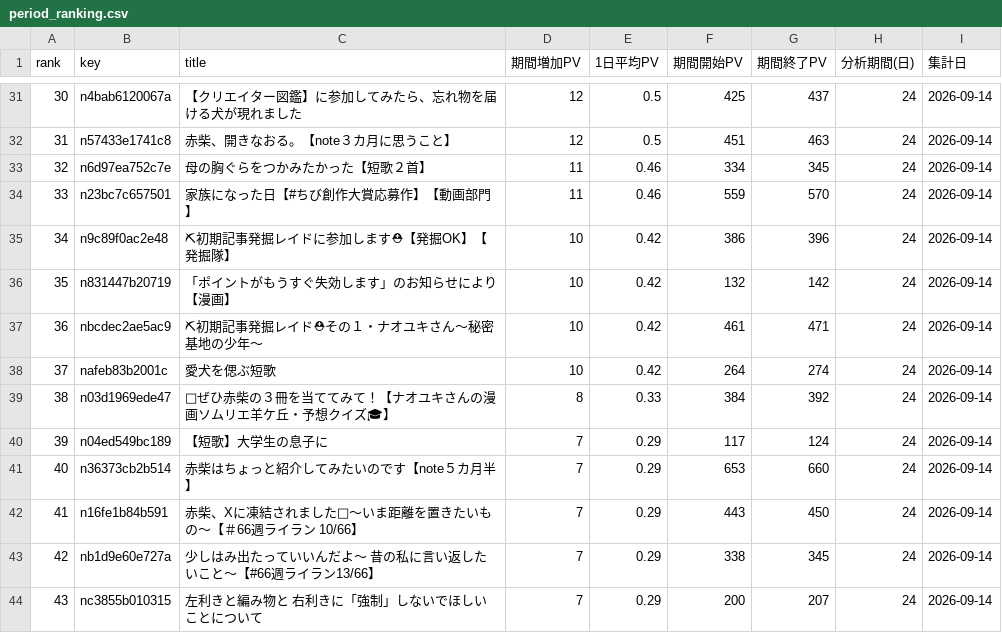
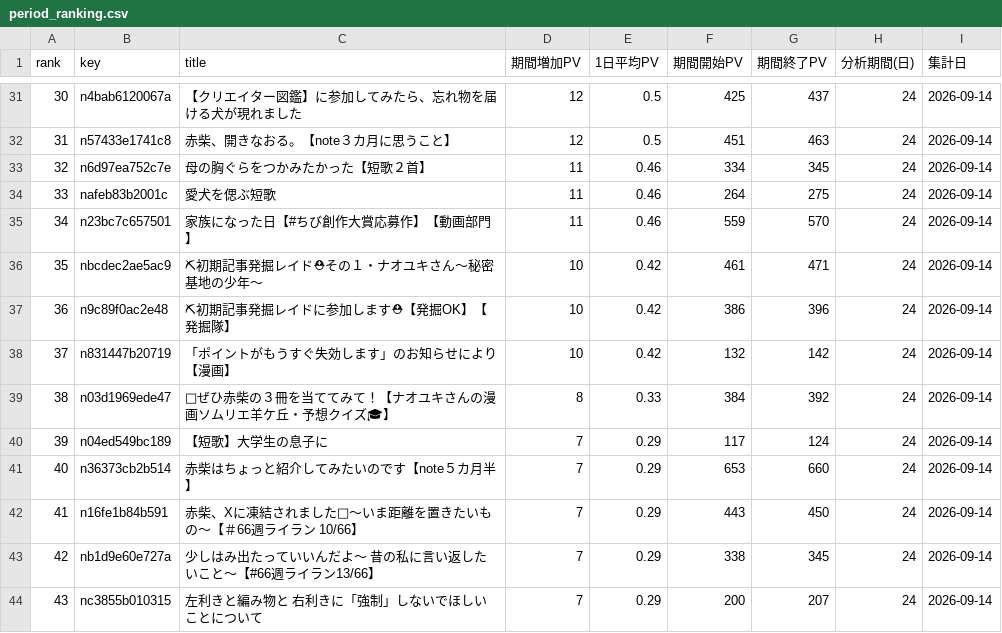
Before and after one commit to thinkingshiba0526-dot/note-stats-dashboard, a CSV file: data/period_ranking.csv, drawn as a sheet; only a part is shown, gaps mark what is left out; the diff covers the shown part only; the diff names each change by its address in the sheet, - before the commit and + after, or states it on an @@ line.

```diff
--- a/data/period_ranking.csv
+++ b/data/period_ranking.csv
-B34 (key): n23bc7c657501
+B34 (key): nafeb83b2001c
-C34 (title): 家族になった日【#ちび創作大賞応募作】【動画部門】
+C34 (title): 愛犬を偲ぶ短歌
-F34 (期間開始PV): 559
+F34 (期間開始PV): 264
-G34 (期間終了PV): 570
+G34 (期間終了PV): 275
-B35 (key): n9c89f0ac2e48
+B35 (key): n23bc7c657501
-C35 (title): ⛏初期記事発掘レイドに参加します⛑【発掘OK】【発掘隊】
+C35 (title): 家族になった日【#ちび創作大賞応募作】【動画部門】
-D35 (期間増加PV): 10
+D35 (期間増加PV): 11
-E35 (1日平均PV): 0.42
+E35 (1日平均PV): 0.46
-F35 (期間開始PV): 386
+F35 (期間開始PV): 559
-G35 (期間終了PV): 396
+G35 (期間終了PV): 570
-B36 (key): n831447b20719
+B36 (key): nbcdec2ae5ac9
-C36 (title): 「ポイントがもうすぐ失効します」のお知らせにより【漫画】
+C36 (title): ⛏初期記事発掘レイド⛑その１・ナオユキさん～秘密基地の少年～
-F36 (期間開始PV): 132
+F36 (期間開始PV): 461
-G36 (期間終了PV): 142
+G36 (期間終了PV): 471
-B37 (key): nbcdec2ae5ac9
+B37 (key): n9c89f0ac2e48
-C37 (title): ⛏初期記事発掘レイド⛑その１・ナオユキさん～秘密基地の少年～
+C37 (title): ⛏初期記事発掘レイドに参加します⛑【発掘OK】【発掘隊】
-F37 (期間開始PV): 461
+F37 (期間開始PV): 386
-G37 (期間終了PV): 471
+G37 (期間終了PV): 396
-B38 (key): nafeb83b2001c
+B38 (key): n831447b20719
-C38 (title): 愛犬を偲ぶ短歌
+C38 (title): 「ポイントがもうすぐ失効します」のお知らせにより【漫画】
-F38 (期間開始PV): 264
+F38 (期間開始PV): 132
-G38 (期間終了PV): 274
+G38 (期間終了PV): 142
```
Also changed, not shown: 46 edited cells elsewhere in this file, data/articles.csv, data/asset_articles.csv, 4 other files.
